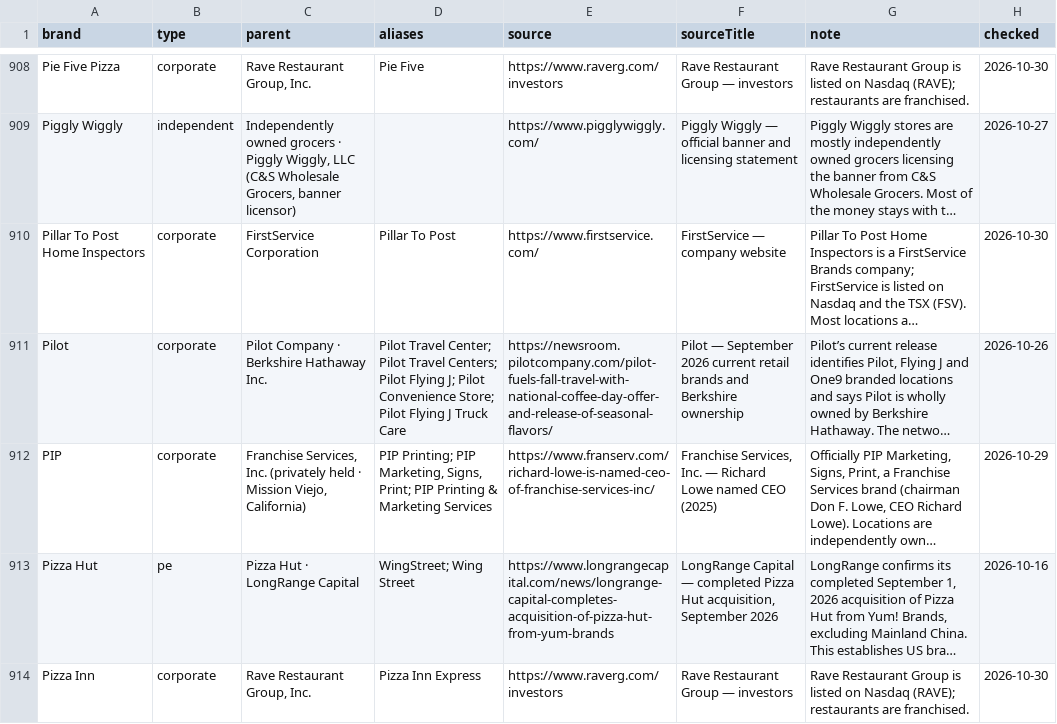
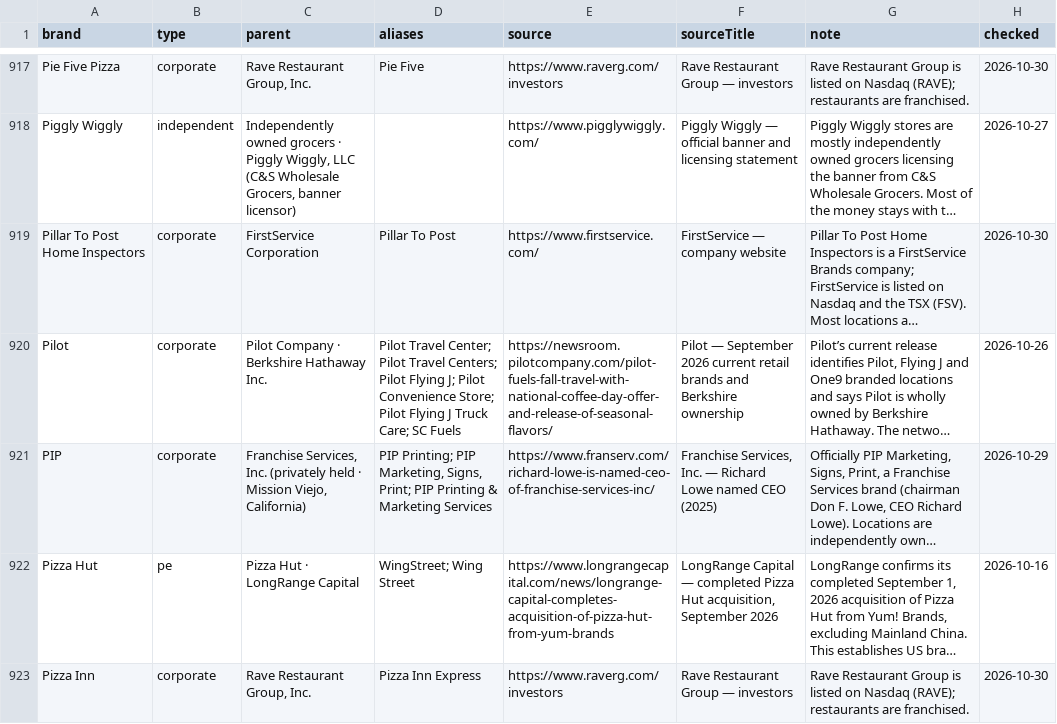
Before and after one commit to Yitz42/Local_Lens, a CSV file: public/brands.csv, drawn as a sheet; only a part is shown, gaps mark what is left out; long unchanged cells end in …; addresses are those after the commit; the diff covers the shown part only; the diff names each change by its address in the sheet, - before the commit and + after, or states it on an @@ line.

```diff
--- a/public/brands.csv
+++ b/public/brands.csv
-D920 (aliases): …J Truck Care
+D920 (aliases): …J Truck Care; SC Fuels
```
Also changed, not shown: 10 added rows elsewhere in this file, 8 other files.
